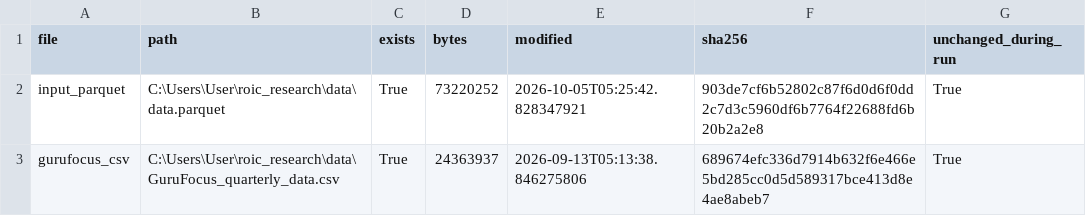
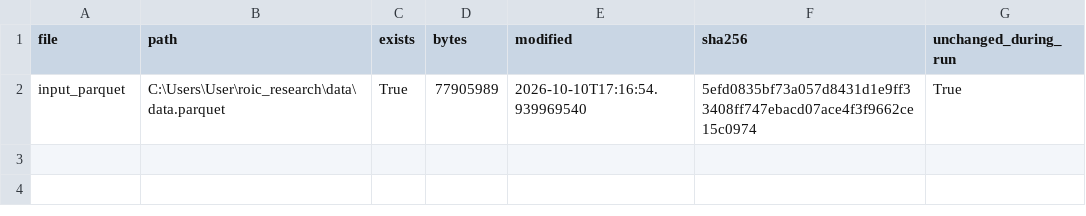
Before and after one commit to Tlevi308/roic_research, a CSV file: output/logs/source_fingerprints.csv, drawn as a sheet.

```diff
--- a/output/logs/source_fingerprints.csv
+++ b/output/logs/source_fingerprints.csv
@@ -1,3 +1,2 @@
 file,path,exists,bytes,modified,sha256,unchanged_during_run
-input_parquet,C:\Users\User\roic_research\data\data.parquet,True,73220252,2026-10-05T05:25:42.828347921,903de7cf6b52802c87f6d0d6f0dd2c7d3c5960df6b7764f22688fd6b20b2a2e8,True
-gurufocus_csv,C:\Users\User\roic_research\data\GuruFocus_quarterly_data.csv,True,24363937,2026-09-13T05:13:38.846275806,689674efc336d7914b632f6e466e5bd285cc0d5d589317bce413d8e4ae8abeb7,True
+input_parquet,C:\Users\User\roic_research\data\data.parquet,True,77905989,2026-10-10T17:16:54.939969540,5efd0835bf73a057d8431d1e9ff33408ff747ebacd07ace4f3f9662ce15c0974,True
```
Also changed, not shown: output/tables/coverage_by_column.csv, output/tables/coverage_by_quarter.csv, 44 other files.
